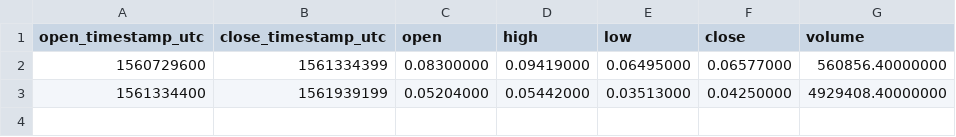
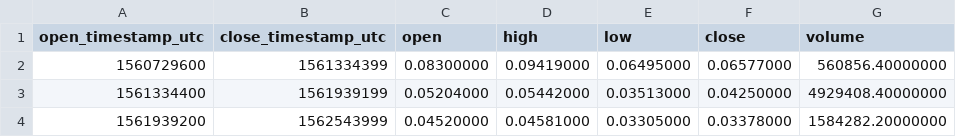
Before and after one commit to cryptobigbro/binance-ALGOBNB, a CSV file: binance-ALGOBNB-1w.csv, drawn as a sheet; the diff names each change by its address in the sheet, - before the commit and + after, or states it on an @@ line.

```diff
--- a/binance-ALGOBNB-1w.csv
+++ b/binance-ALGOBNB-1w.csv
+row 4: 1561939200 | 1562543999 | 0.04520000 | 0.04581000 | 0.03305000 | 0.03378000 | 1584282.20000000
```
Also changed, not shown: binance-ALGOBNB-1d.csv, binance-ALGOBNB-1h.csv, 1 other file.
